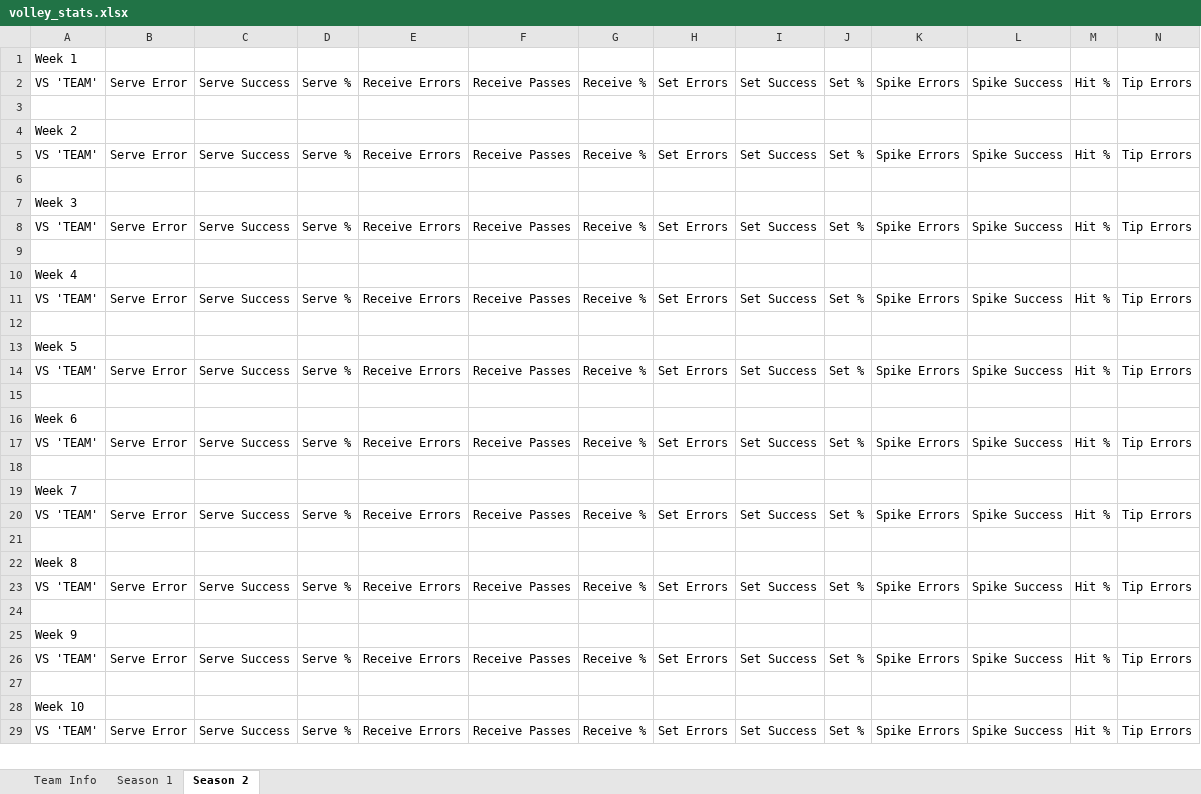
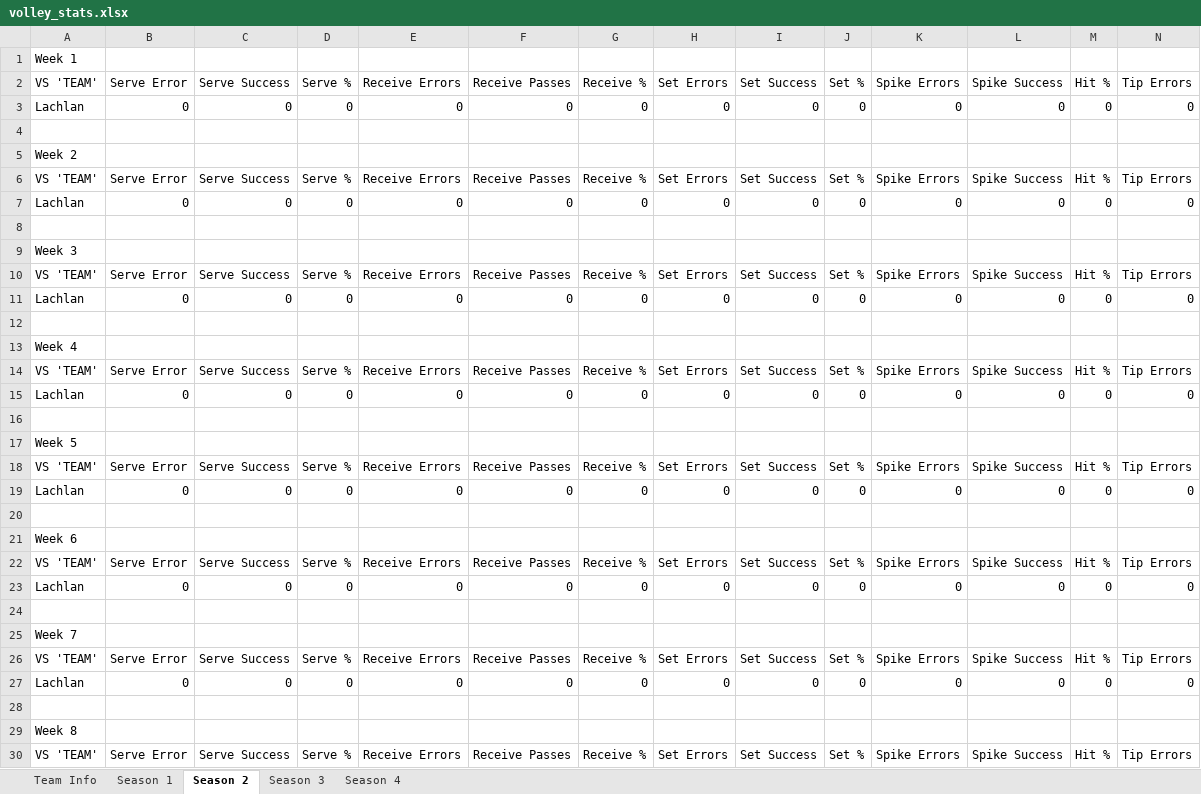
Before and after one commit to zxcv-zxcv-zxcv/volleyball-data-wrangling, an Excel workbook: data/volley_stats.xlsx, sheet Season 2, drawn as a sheet; only a part is shown; the shorter side is filled out with more unchanged rows; values as stored, in another font and other column widths than the file's, no borders; rows hold the shown columns only; the diff covers the shown part only; the diff names each change by its address in the sheet, - before the commit and + after, or states it on an @@ line.

```diff
--- a/data/volley_stats.xlsx (sheet Season 2)
+++ b/data/volley_stats.xlsx (sheet Season 2)
+sheet tab: Season 3
+sheet tab: Season 4
+row 3: Lachlan | 0 | 0 | 0 | 0 | 0 | 0 | 0 | 0 | 0 | 0 | 0 | 0 | 0
+row 7: Lachlan | 0 | 0 | 0 | 0 | 0 | 0 | 0 | 0 | 0 | 0 | 0 | 0 | 0
+row 11: Lachlan | 0 | 0 | 0 | 0 | 0 | 0 | 0 | 0 | 0 | 0 | 0 | 0 | 0
+row 15: Lachlan | 0 | 0 | 0 | 0 | 0 | 0 | 0 | 0 | 0 | 0 | 0 | 0 | 0
+row 19: Lachlan | 0 | 0 | 0 | 0 | 0 | 0 | 0 | 0 | 0 | 0 | 0 | 0 | 0
+row 23: Lachlan | 0 | 0 | 0 | 0 | 0 | 0 | 0 | 0 | 0 | 0 | 0 | 0 | 0
+row 27: Lachlan | 0 | 0 | 0 | 0 | 0 | 0 | 0 | 0 | 0 | 0 | 0 | 0 | 0
```
Also changed, not shown: 2 added rows, 2 removed rows and 20 edited cells elsewhere in this sheet, sheet Team Info, 2 other files.
